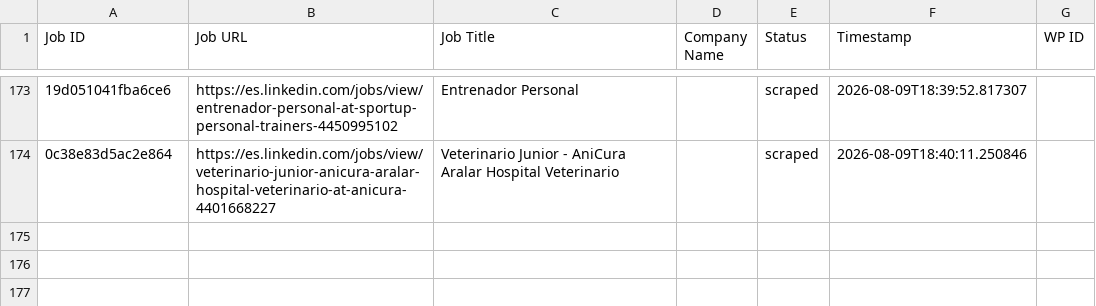
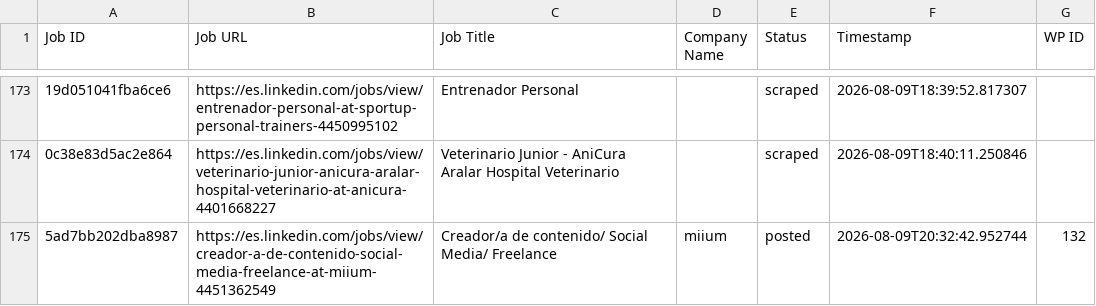
Before and after one commit to innovationinc2000/ad, a CSV file: processed_jobs.csv, drawn as a sheet; only a part is shown, gaps mark what is left out; the diff names each change by its address in the sheet, - before the commit and + after, or states it on an @@ line.

```diff
--- a/processed_jobs.csv
+++ b/processed_jobs.csv
+row 175: 5ad7bb202dba8987 | https://es.linkedin.com/jobs/view/creador-a-de-contenido-social-media-freelance-at-miium-4451362549 | Creador/a de contenido/ Social Media/ Freelance | miium | posted | 2026-08-09T20:32:42.952744 | 132
```
